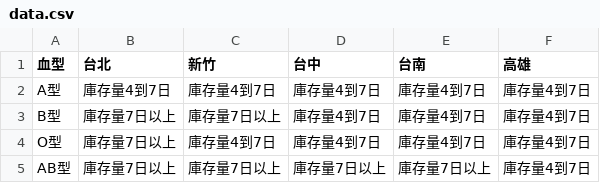
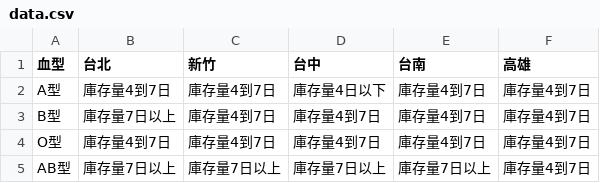
Before and after one commit to changjonathanc/blood-taiwan, a CSV file: data.csv, drawn as a sheet.

```diff
--- a/data.csv
+++ b/data.csv
@@ -1,5 +1,5 @@
 血型,台北,新竹,台中,台南,高雄
-A型,庫存量4到7日,庫存量4到7日,庫存量4到7日,庫存量4到7日,庫存量4到7日
-B型,庫存量7日以上,庫存量7日以上,庫存量4到7日,庫存量4到7日,庫存量4到7日
-O型,庫存量7日以上,庫存量4到7日,庫存量4到7日,庫存量4到7日,庫存量4到7日
+A型,庫存量4到7日,庫存量4到7日,庫存量4日以下,庫存量4到7日,庫存量4到7日
+B型,庫存量7日以上,庫存量4到7日,庫存量4到7日,庫存量4到7日,庫存量4到7日
+O型,庫存量4到7日,庫存量4到7日,庫存量4到7日,庫存量4到7日,庫存量4到7日
 AB型,庫存量7日以上,庫存量7日以上,庫存量7日以上,庫存量7日以上,庫存量4到7日
```
Also changed, not shown: 2 other files.
